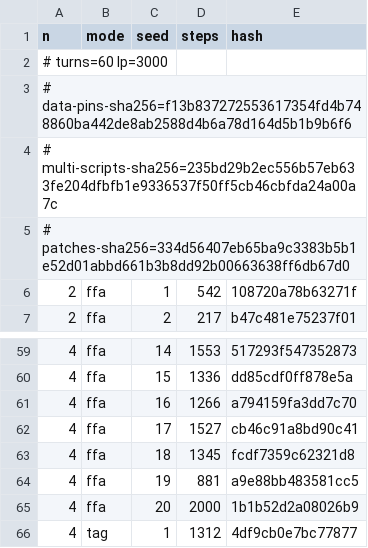
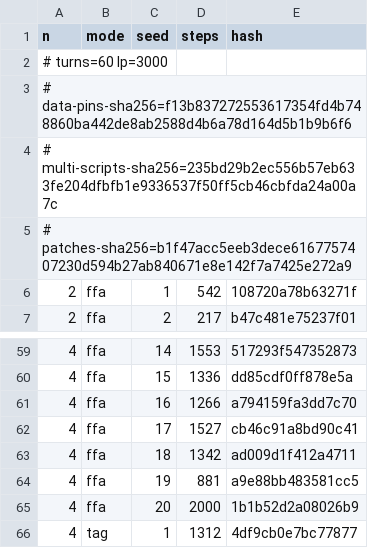
Before and after one commit to DuelingDomain/yugioh-bot, a TSV file: packages/duel-server/scripts/native/golden.tsv, drawn as a sheet; only a part is shown, gaps mark what is left out.

```diff
--- a/packages/duel-server/scripts/native/golden.tsv
+++ b/packages/duel-server/scripts/native/golden.tsv
@@ -4,3 +4,3 @@ n	mode	seed	steps	hash
 # multi-scripts-sha256=235bd29b2ec556b57eb633fe204dfbfb1e9336537f50ff5cb46cbfda24a00a7c
-# patches-sha256=334d56407eb65ba9c3383b5b1e52d01abbd661b3b8dd92b00663638ff6db67d0
+# patches-sha256=b1f47acc5eeb3dece6167757407230d594b27ab840671e8e142f7a7425e272a9
 2	ffa	1	542	108720a78b63271f
@@ -62,3 +62,3 @@ n	mode	seed	steps	hash
 4	ffa	17	1527	cb46c91a8bd90c41
-4	ffa	18	1345	fcdf7359c62321d8
+4	ffa	18	1342	ad009d1f412a4711
 4	ffa	19	881	a9e88bb483581cc5
```
